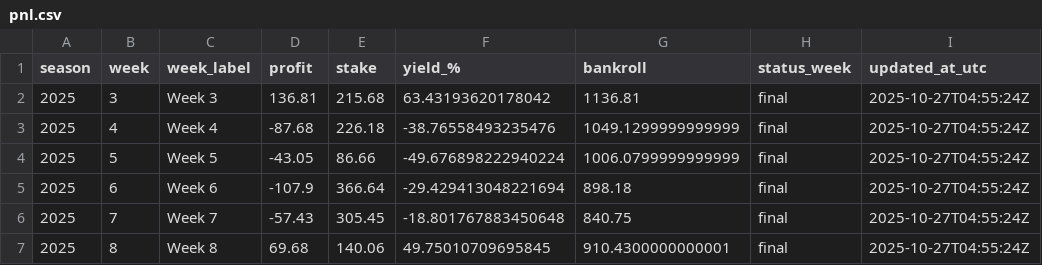
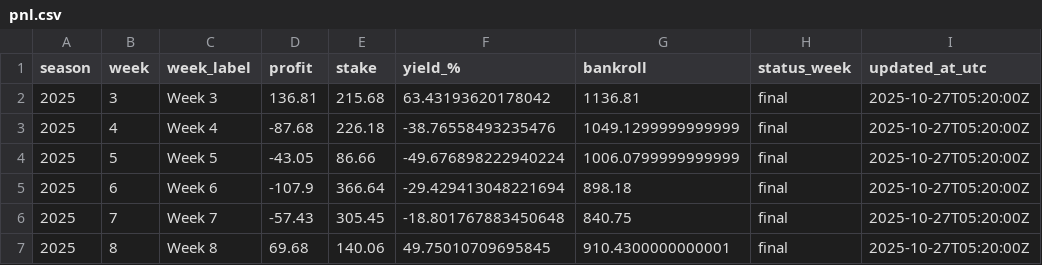
Before and after one commit to luisesantamaria/nfl-betting, a CSV file: data/live/pnl.csv, drawn as a sheet.

```diff
--- a/data/live/pnl.csv
+++ b/data/live/pnl.csv
@@ -1,7 +1,7 @@
 season,week,week_label,profit,stake,yield_%,bankroll,status_week,updated_at_utc
-2025,3,Week 3,136.81,215.68,63.43193620178042,1136.81,final,2025-10-27T04:55:24Z
-2025,4,Week 4,-87.68,226.18,-38.76558493235476,1049.1299999999999,final,2025-10-27T04:55:24Z
-2025,5,Week 5,-43.05,86.66,-49.676898222940224,1006.0799999999999,final,2025-10-27T04:55:24Z
-2025,6,Week 6,-107.9,366.64,-29.429413048221694,898.18,final,2025-10-27T04:55:24Z
-2025,7,Week 7,-57.43,305.45,-18.801767883450648,840.75,final,2025-10-27T04:55:24Z
-2025,8,Week 8,69.68,140.06,49.75010709695845,910.4300000000001,final,2025-10-27T04:55:24Z
+2025,3,Week 3,136.81,215.68,63.43193620178042,1136.81,final,2025-10-27T05:20:00Z
+2025,4,Week 4,-87.68,226.18,-38.76558493235476,1049.1299999999999,final,2025-10-27T05:20:00Z
+2025,5,Week 5,-43.05,86.66,-49.676898222940224,1006.0799999999999,final,2025-10-27T05:20:00Z
+2025,6,Week 6,-107.9,366.64,-29.429413048221694,898.18,final,2025-10-27T05:20:00Z
+2025,7,Week 7,-57.43,305.45,-18.801767883450648,840.75,final,2025-10-27T05:20:00Z
+2025,8,Week 8,69.68,140.06,49.75010709695845,910.4300000000001,final,2025-10-27T05:20:00Z
```
